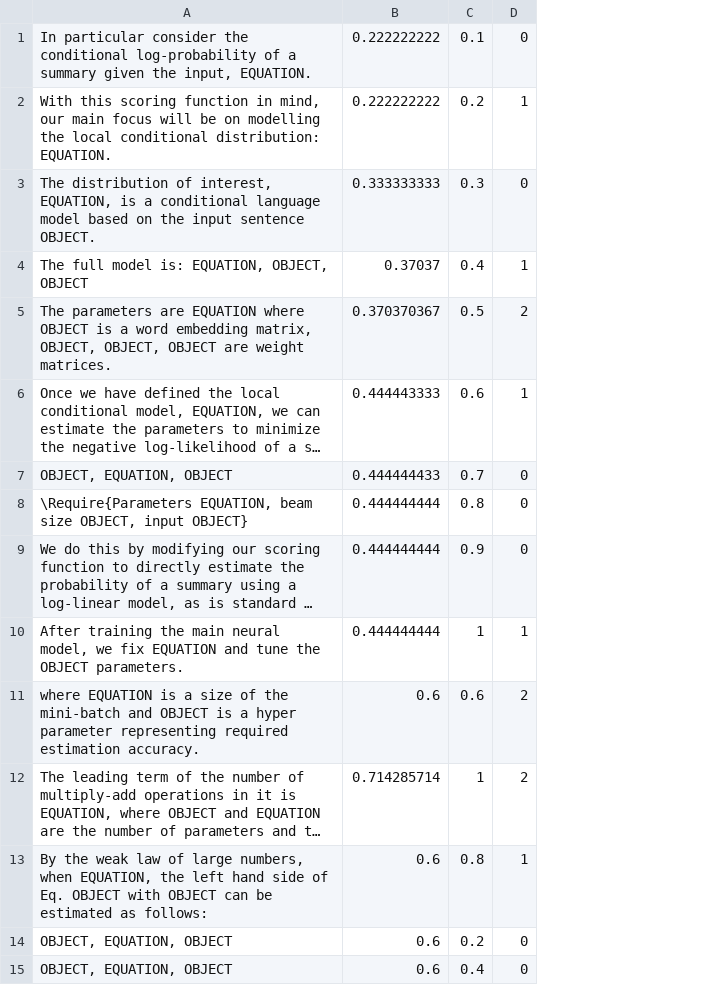
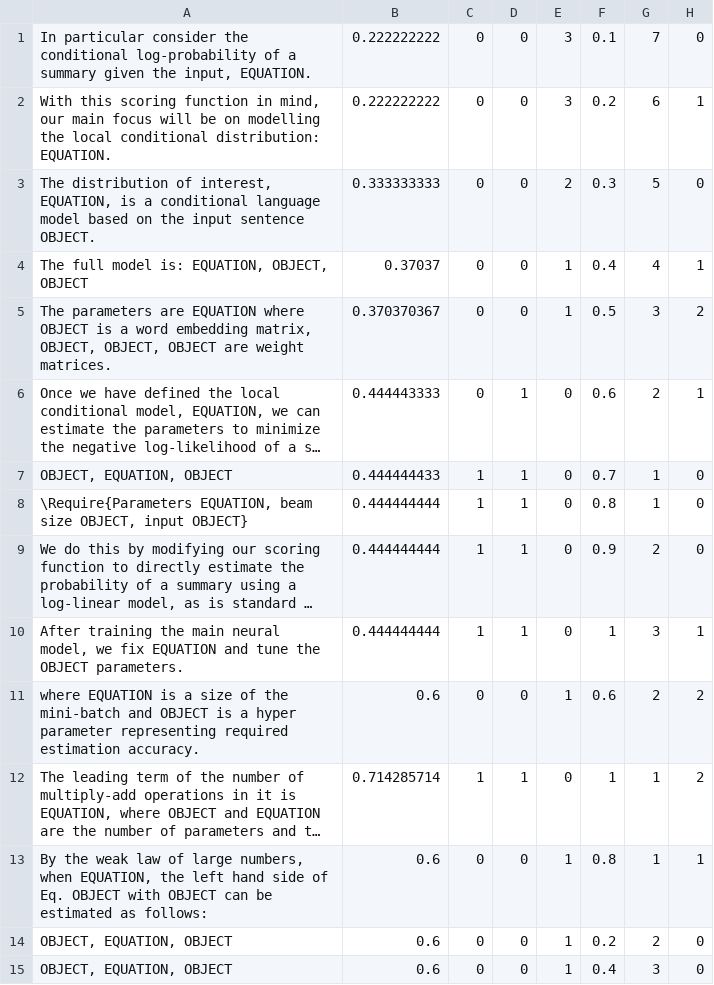
Before and after one commit to Tutoron/test_generation, a CSV file: testset_jenny.csv, drawn as a sheet; long unchanged cells end in …; the diff names each change by its address in the sheet, - before the commit and + after, or states it on an @@ line.

```diff
--- a/testset_jenny.csv
+++ b/testset_jenny.csv
+column C, rows 1-15: 0 | 0 | 0 | 0 | 0 | 0 | 1 | 1 | 1 | 1 | 0 | 1 | 0 | 0 | 0
+column D, rows 1-15: 0 | 0 | 0 | 0 | 0 | 1 | 1 | 1 | 1 | 1 | 0 | 1 | 0 | 0 | 0
+column E, rows 1-15: 3 | 3 | 2 | 1 | 1 | 0 | 0 | 0 | 0 | 0 | 1 | 0 | 1 | 1 | 1
+column G, rows 1-15: 7 | 6 | 5 | 4 | 3 | 2 | 1 | 1 | 2 | 3 | 2 | 1 | 1 | 2 | 3
```
Also changed, not shown: 1 other file.
